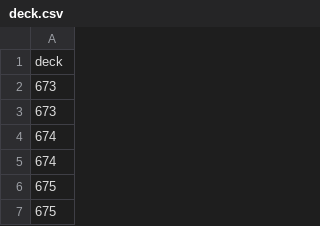
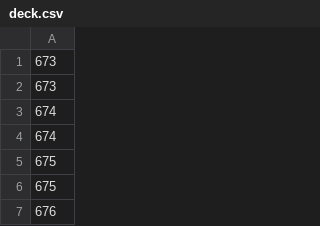
Before and after one commit to AT0M-G3AR/Pokemon-TCG-AI-Battle-Challenge, a CSV file: agent/deck.csv, drawn as a sheet; only a part is shown; the shorter side is filled out with more unchanged rows.

Commit message:
fix: align main.py with Kiyota's sample reader and clean deck.csv header

```diff
--- a/agent/deck.csv
+++ b/agent/deck.csv
@@ -1,2 +1 @@
-deck
 673
```
Also changed, not shown: 1 other file.
